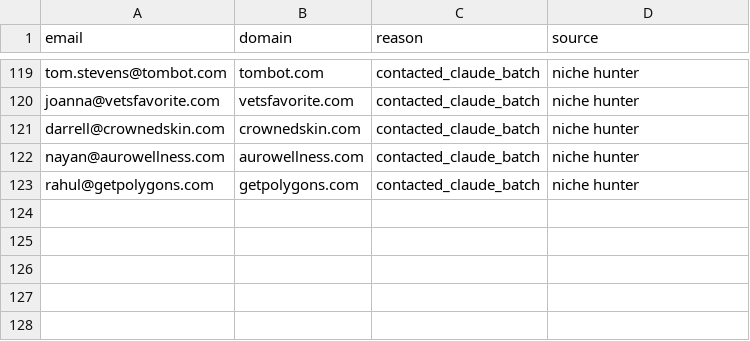
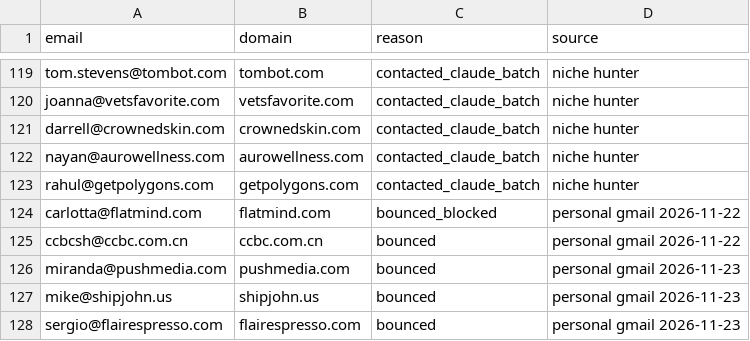
Before and after one commit to contactsalehinahmedpolin-collab/sapphire-brain, a CSV file: pipeline/do_not_contact.csv, drawn as a sheet; only a part is shown, gaps mark what is left out; the diff names each change by its address in the sheet, - before the commit and + after, or states it on an @@ line.

```diff
--- a/pipeline/do_not_contact.csv
+++ b/pipeline/do_not_contact.csv
+row 124: carlotta@flatmind.com | flatmind.com | bounced_blocked | personal gmail 2026-11-22
+row 125: ccbcsh@ccbc.com.cn | ccbc.com.cn | bounced | personal gmail 2026-11-22
+row 126: miranda@pushmedia.com | pushmedia.com | bounced | personal gmail 2026-11-23
+row 127: mike@shipjohn.us | shipjohn.us | bounced | personal gmail 2026-11-23
+row 128: sergio@flairespresso.com | flairespresso.com | bounced | personal gmail 2026-11-23
```
Also changed, not shown: 1 other file.
